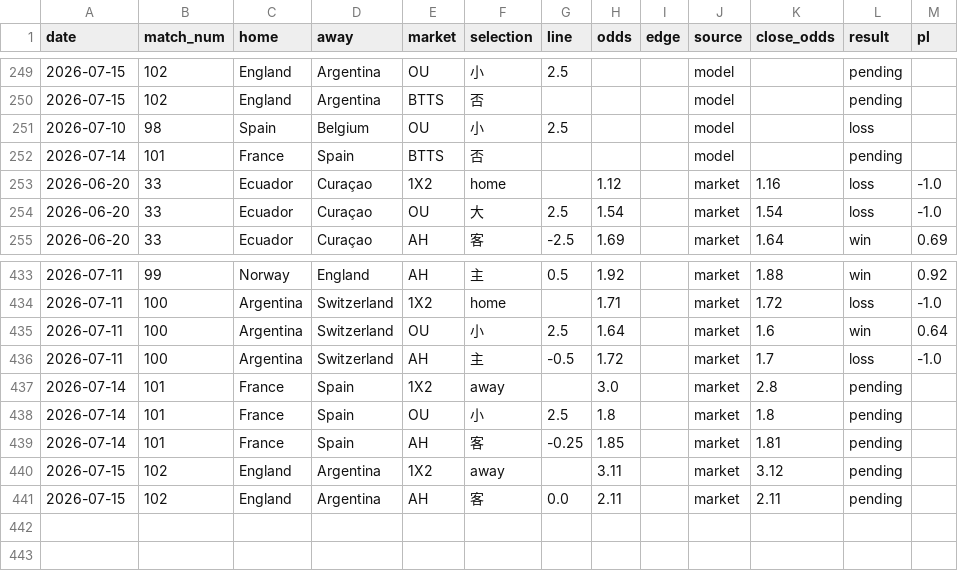
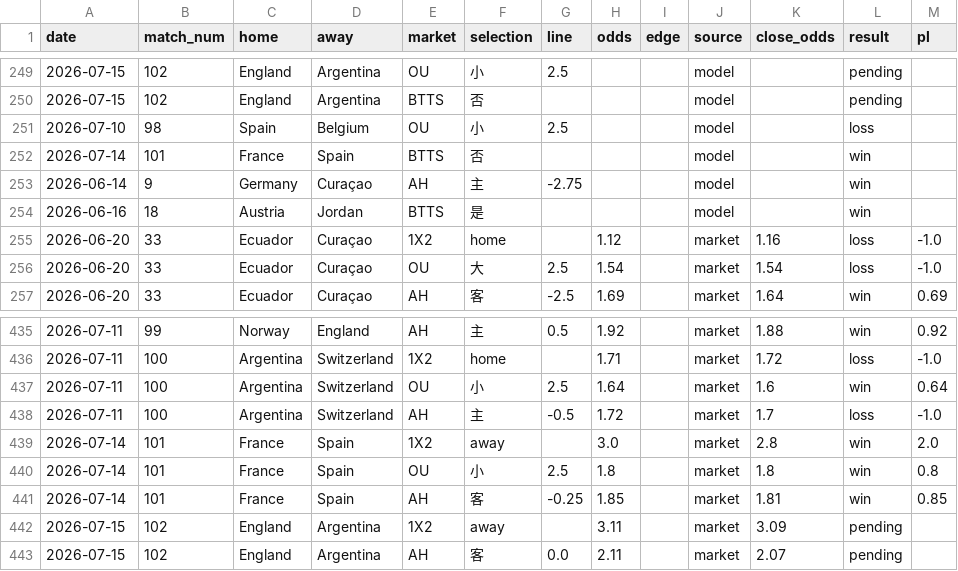
Before and after one commit to c49037027-svg/football, a CSV file: data/bets.csv, drawn as a sheet; only a part is shown, gaps mark what is left out.

```diff
--- a/data/bets.csv
+++ b/data/bets.csv
@@ -251,3 +251,5 @@ date,match_num,home,away,market,selection,line,odds,edge,source,close_odds,resul
 2026-07-10,98,Spain,Belgium,OU,小,2.5,,,model,,loss,
-2026-07-14,101,France,Spain,BTTS,否,,,,model,,pending,
+2026-07-14,101,France,Spain,BTTS,否,,,,model,,win,
+2026-06-14,9,Germany,Curaçao,AH,主,-2.75,,,model,,win,
+2026-06-16,18,Austria,Jordan,BTTS,是,,,,model,,win,
 2026-06-20,33,Ecuador,Curaçao,1X2,home,,1.12,,market,1.16,loss,-1.0
@@ -436,6 +438,6 @@ date,match_num,home,away,market,selection,line,odds,edge,source,close_odds,resul
 2026-07-11,100,Argentina,Switzerland,AH,主,-0.5,1.72,,market,1.7,loss,-1.0
-2026-07-14,101,France,Spain,1X2,away,,3.0,,market,2.8,pending,
-2026-07-14,101,France,Spain,OU,小,2.5,1.8,,market,1.8,pending,
-2026-07-14,101,France,Spain,AH,客,-0.25,1.85,,market,1.81,pending,
-2026-07-15,102,England,Argentina,1X2,away,,3.11,,market,3.12,pending,
-2026-07-15,102,England,Argentina,AH,客,0.0,2.11,,market,2.11,pending,
+2026-07-14,101,France,Spain,1X2,away,,3.0,,market,2.8,win,2.0
+2026-07-14,101,France,Spain,OU,小,2.5,1.8,,market,1.8,win,0.8
+2026-07-14,101,France,Spain,AH,客,-0.25,1.85,,market,1.81,win,0.85
+2026-07-15,102,England,Argentina,1X2,away,,3.11,,market,3.09,pending,
+2026-07-15,102,England,Argentina,AH,客,0.0,2.11,,market,2.07,pending,
```
Also changed, not shown: data/mlb_pitchers.csv, data/odds_log.csv.
